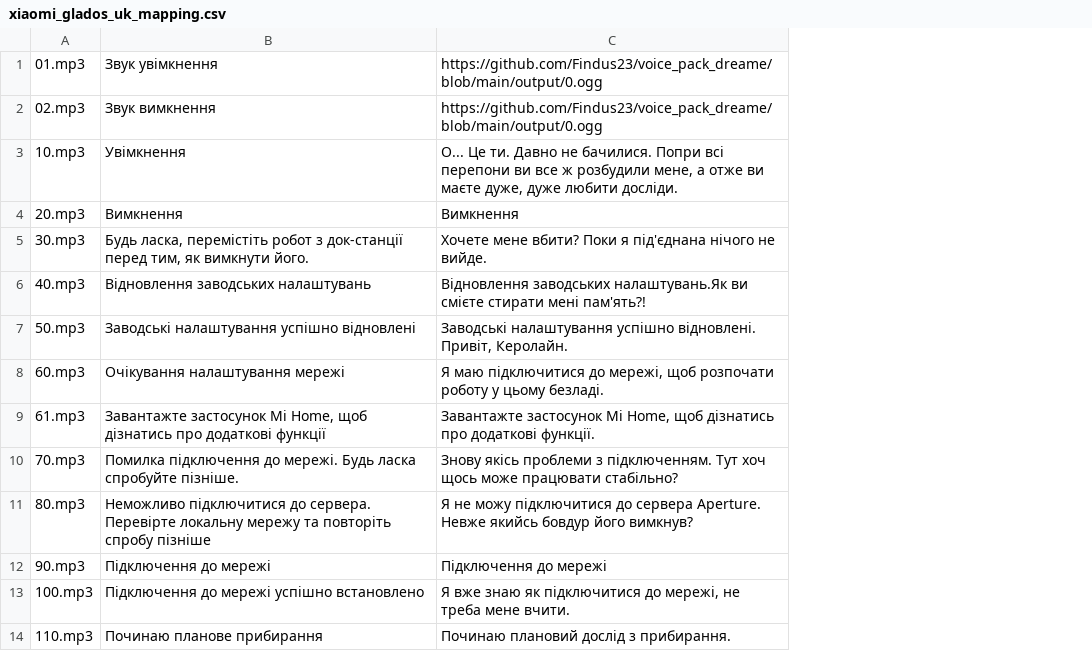
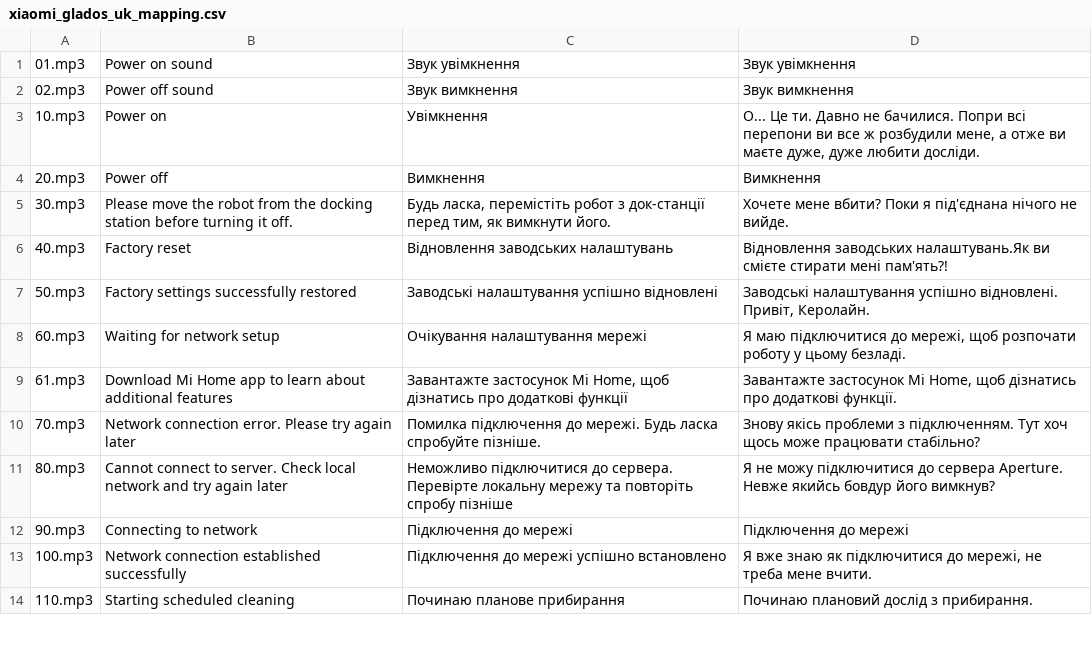
Before and after one commit to sverdlyuk/glados_ukr, a CSV file: xiaomi_glados_uk_mapping.csv, drawn as a sheet; only a part is shown; addresses are those after the commit; the diff names each change by its address in the sheet, - before the commit and + after, or states it on an @@ line.

Commit message:
Update xiaomi_glados_uk_mapping.csv

```diff
--- a/xiaomi_glados_uk_mapping.csv
+++ b/xiaomi_glados_uk_mapping.csv
+column B, rows 1-14: Power on sound | Power off sound | Power on | Power off | Please move the robot from the docking station before turning it off. | Factory reset | Factory settings successfully restored | Waiting for network setup | Download Mi Home app to learn about additional features | Network connection error. Please try again later | Cannot connect to server. Check local network and try again later | Connecting to network | Network connection established successfully | Starting scheduled cleaning
-D1: https://github.com/Findus23/voice_pack_dreame/blob/main/output/0.ogg
+D1: Звук увімкнення
-D2: https://github.com/Findus23/voice_pack_dreame/blob/main/output/0.ogg
+D2: Звук вимкнення
```
